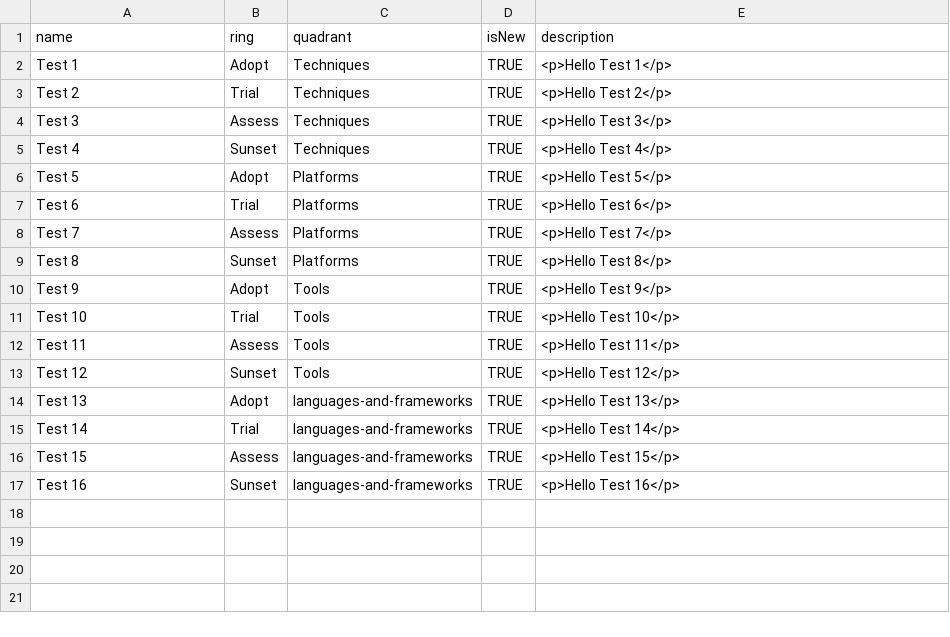
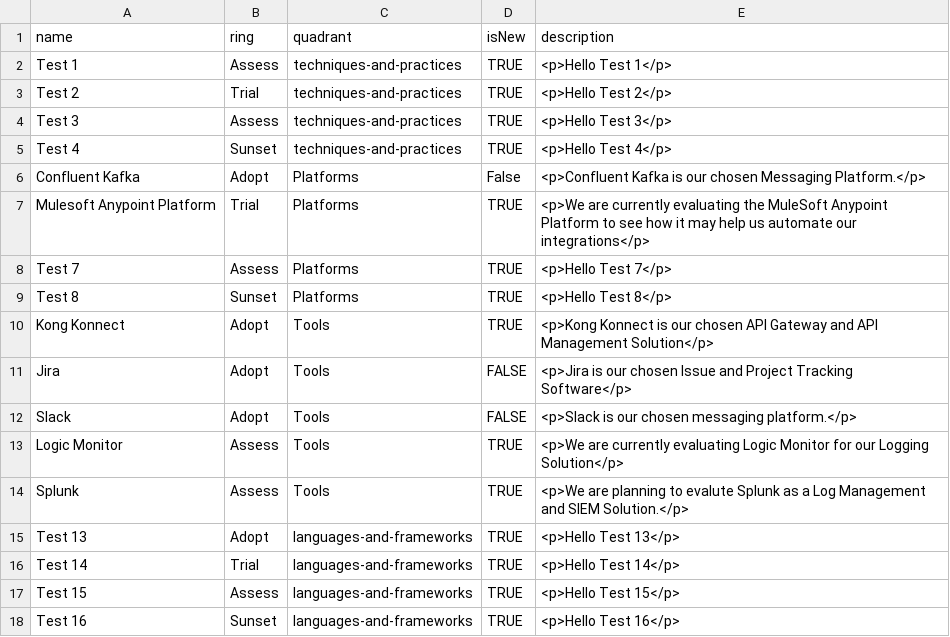
Before and after one commit to RonKewish36/build-your-own-radar, a CSV file: AllvueTechnologyRadar.csv, drawn as a sheet.

Commit message:
Update AllvueTechnologyRadar.csv

```diff
--- a/AllvueTechnologyRadar.csv
+++ b/AllvueTechnologyRadar.csv
@@ -1,14 +1,15 @@
 name,ring,quadrant,isNew,description
-Test 1,Adopt,Techniques,TRUE,<p>Hello Test 1</p>
-Test 2,Trial,Techniques,TRUE,<p>Hello Test 2</p>
-Test 3,Assess,Techniques,TRUE,<p>Hello Test 3</p>
-Test 4,Sunset,Techniques,TRUE,<p>Hello Test 4</p>
-Test 5,Adopt,Platforms,TRUE,<p>Hello Test 5</p>
-Test 6,Trial,Platforms,TRUE,<p>Hello Test 6</p>
+Test 1,Assess,techniques-and-practices,TRUE,<p>Hello Test 1</p>
+Test 2,Trial,techniques-and-practices,TRUE,<p>Hello Test 2</p>
+Test 3,Assess,techniques-and-practices,TRUE,<p>Hello Test 3</p>
+Test 4,Sunset,techniques-and-practices,TRUE,<p>Hello Test 4</p>
+Confluent Kafka,Adopt,Platforms,False,<p>Confluent Kafka is our chosen Messaging Platform.</p>
+Mulesoft Anypoint Platform,Trial,Platforms,TRUE,<p>We are currently evaluating the MuleSoft Anypoint Platform to see how it may help us automate our integrations</p>
 Test 7,Assess,Platforms,TRUE,<p>Hello Test 7</p>
 Test 8,Sunset,Platforms,TRUE,<p>Hello Test 8</p>
-Test 9,Adopt,Tools,TRUE,<p>Hello Test 9</p>
-Test 10,Trial,Tools,TRUE,<p>Hello Test 10</p>
-Test 11,Assess,Tools,TRUE,<p>Hello Test 11</p>
-Test 12,Sunset,Tools,TRUE,<p>Hello Test 12</p>
+Kong Konnect,Adopt,Tools,TRUE,<p>Kong Konnect is our chosen API Gateway and API Management Solution</p>
+Jira,Adopt,Tools,FALSE,<p>Jira is our chosen Issue and Project Tracking Software</p>
+Slack,Adopt,Tools,FALSE,<p>Slack is our chosen messaging platform.</p>
+Logic Monitor,Assess,Tools,TRUE,<p>We are currently evaluating Logic Monitor for our Logging Solution</p>
+Splunk,Assess,Tools,TRUE,<p>We are planning to evalute Splunk as a Log Management and SIEM Solution.</p>
 Test 13,Adopt,languages-and-frameworks,TRUE,<p>Hello Test 13</p>
```
